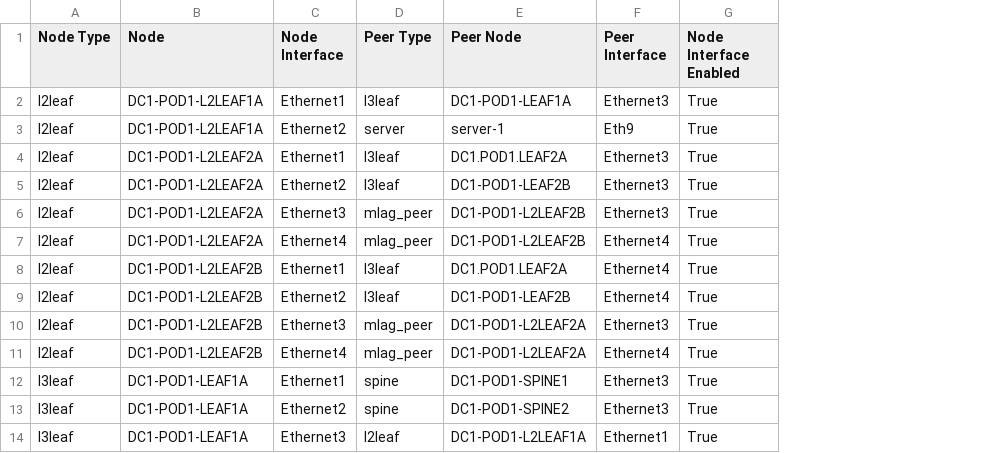
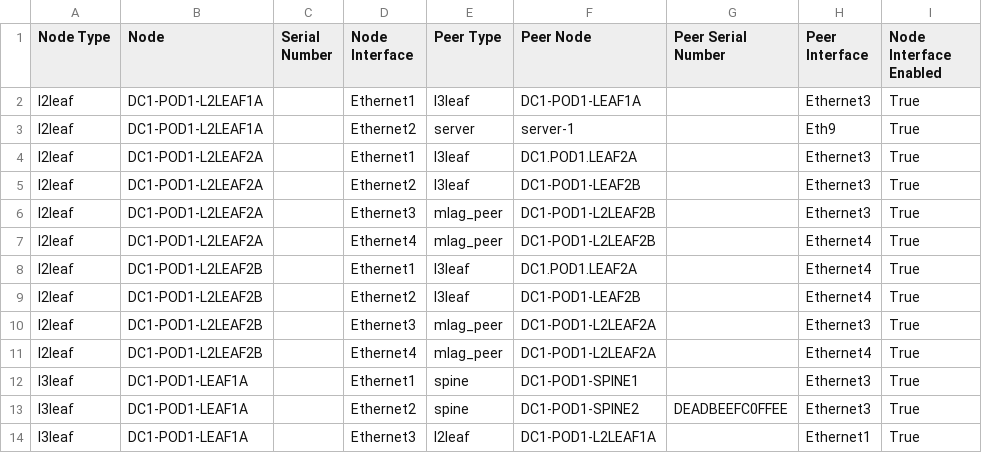
Before and after one commit to cnoel490/literate-journey, a CSV file: ansible_collections/arista/avd/molecule/eos_designs-twodc-5stage-clos/digital_twin/documentation/fabric/TWODC_5STAGE_CLOS-topology.csv, drawn as a sheet; only a part is shown; the diff names each change by its address in the sheet, - before the commit and + after, or states it on an @@ line.

Commit message:
Feat(eos_designs, eos_cli_config_gen): Add Serial number if document in YMLs to Fabric-topology and fabric-p2ps CSV and eos_cli_config_gen documentation (#5929)
Co-authored-by: Vibhu-gslab <109593615+Vibhu-gslab@users.noreply.github.com>
Co-authored-by: Guillaume Mulocher <gmulocher@arista.com>
Co-authored-by: pre-commit-ci[bot] <66853113+pre-commit-ci[bot]@users.noreply.github.com>

```diff
--- a/ansible_collections/arista/avd/molecule/eos_designs-twodc-5stage-clos/digital_twin/documentation/fabric/TWODC_5STAGE_CLOS-topology.csv
+++ b/ansible_collections/arista/avd/molecule/eos_designs-twodc-5stage-clos/digital_twin/documentation/fabric/TWODC_5STAGE_CLOS-topology.csv
+column C (Serial Number), empty
+column G (Peer Serial Number), row 13: DEADBEEFC0FFEE
```
Also changed, not shown: ansible_collections/arista/avd/molecule/eos_designs-l2ls/documentation/fabric/L2LS-topology.csv, ansible_collections/arista/avd/molecule/eos_designs-mpls-isis-sr-ldp/documentation/fabric/MPLS_CORE-topology.csv, 22 other files.
